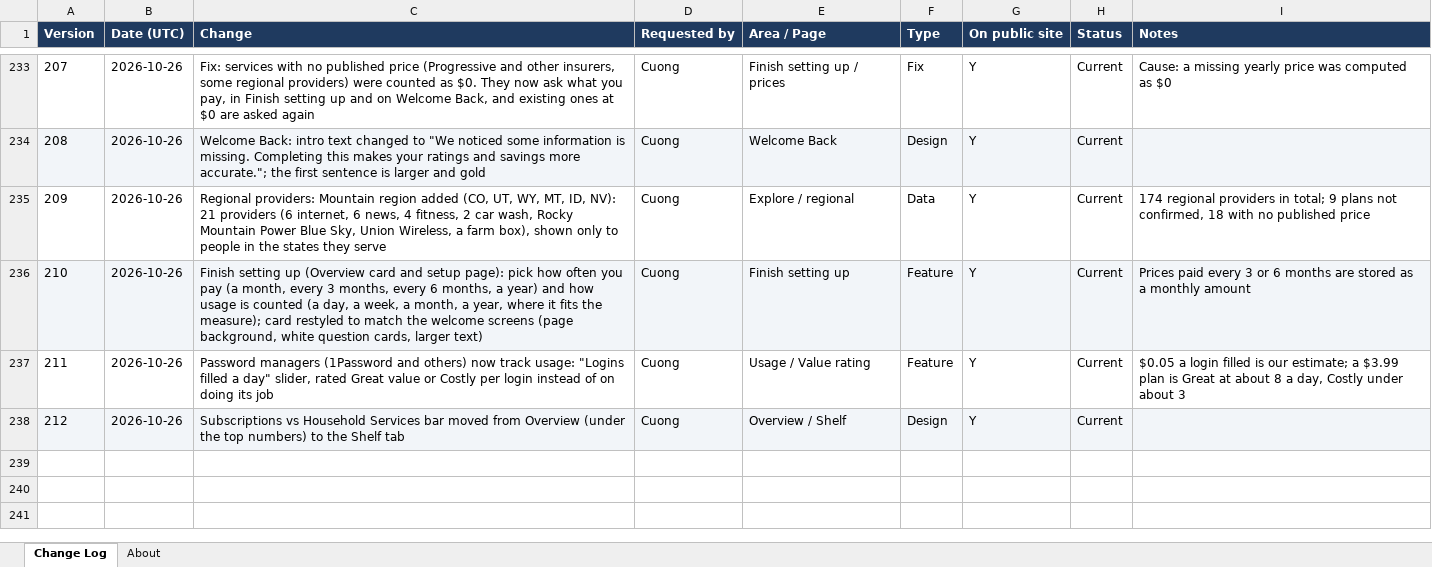
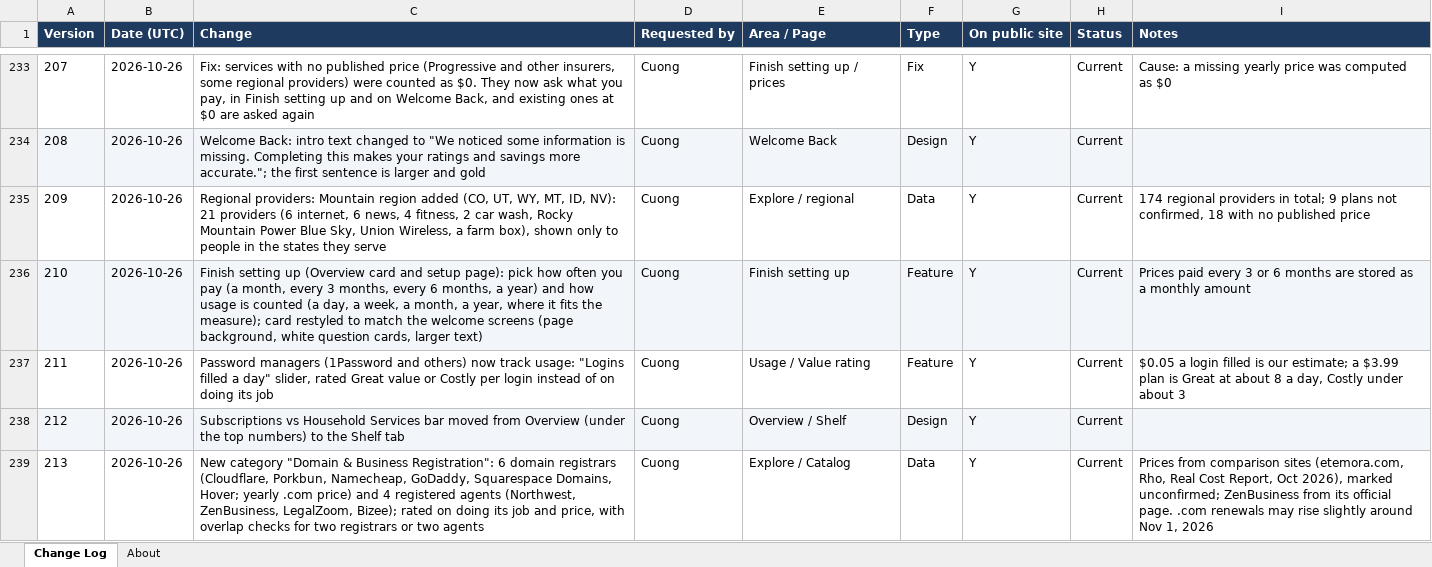
Before and after one commit to cquach1004/Subscription-keeper, an Excel workbook: changelog/change-log.xlsx, sheet Change Log, drawn as a sheet; only a part is shown, gaps mark what is left out; values as stored, in another font and other column widths than the file's, no borders; the diff names each change by its address in the sheet, - before the commit and + after, or states it on an @@ line.

```diff
--- a/changelog/change-log.xlsx (sheet Change Log)
+++ b/changelog/change-log.xlsx (sheet Change Log)
+row 239: 213 | 2026-10-26 | New category "Domain & Business Registration": 6 domain registrars (Cloudflare, Porkbun, Namecheap, GoDaddy, Squarespace Domains, Hover; yearly .com price) and 4 registered agents (Northwest, ZenBusiness, LegalZoom, Bizee); rated on doing its job and price, with overlap checks for two registrars or two agents | Cuong | Explore / Catalog | Data | Y | Current | Prices from comparison sites (etemora.com, Rho, Real Cost Report, Oct 2026), marked unconfirmed; ZenBusiness from its official page. .com renewals may rise slightly around Nov 1, 2026
```
Also changed, not shown: 5 other files.
